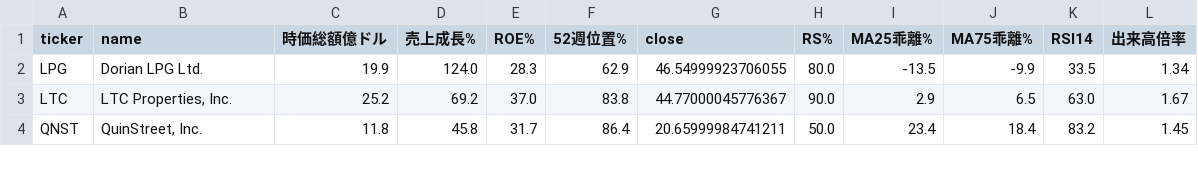
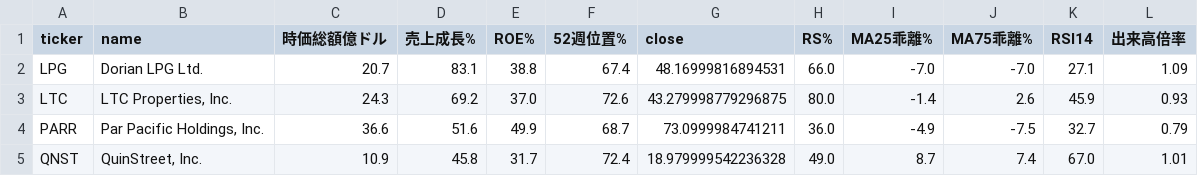
Before and after one commit to su402011-hash/high52-scanner, a CSV file: outputs/latest_us_growth.csv, drawn as a sheet; only a part is shown; the diff covers the shown part only.

```diff
--- a/outputs/latest_us_growth.csv
+++ b/outputs/latest_us_growth.csv
@@ -1,4 +1,5 @@
 ticker,name,時価総額億ドル,売上成長%,ROE%,52週位置%,close,RS%,MA25乖離%,MA75乖離%,RSI14,出来高倍率
-LPG,Dorian LPG Ltd.,19.9,124.0,28.3,62.9,46.54999923706055,80.0,-13.5,-9.9,33.5,1.34
-LTC,"LTC Properties, Inc.",25.2,69.2,37.0,83.8,44.77000045776367,90.0,2.9,6.5,63.0,1.67
-QNST,"QuinStreet, Inc.",11.8,45.8,31.7,86.4,20.65999984741211,50.0,23.4,18.4,83.2,1.45
+LPG,Dorian LPG Ltd.,20.7,83.1,38.8,67.4,48.16999816894531,66.0,-7.0,-7.0,27.1,1.09
+LTC,"LTC Properties, Inc.",24.3,69.2,37.0,72.6,43.279998779296875,80.0,-1.4,2.6,45.9,0.93
+PARR,"Par Pacific Holdings, Inc.",36.6,51.6,49.9,68.7,73.0999984741211,36.0,-4.9,-7.5,32.7,0.79
+QNST,"QuinStreet, Inc.",10.9,45.8,31.7,72.4,18.979999542236328,49.0,8.7,7.4,67.0,1.01
```
Also changed, not shown: 4 added rows, 1 removed row and 48 edited cells elsewhere in this file, outputs/latest_growth.csv, outputs/latest_value.csv, 8 other files.
